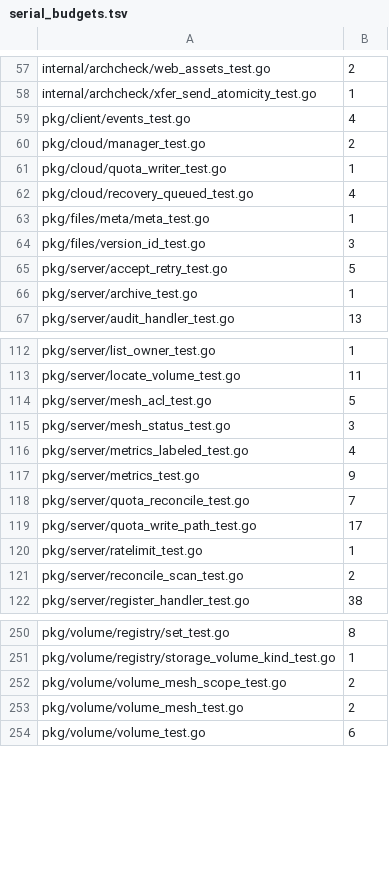
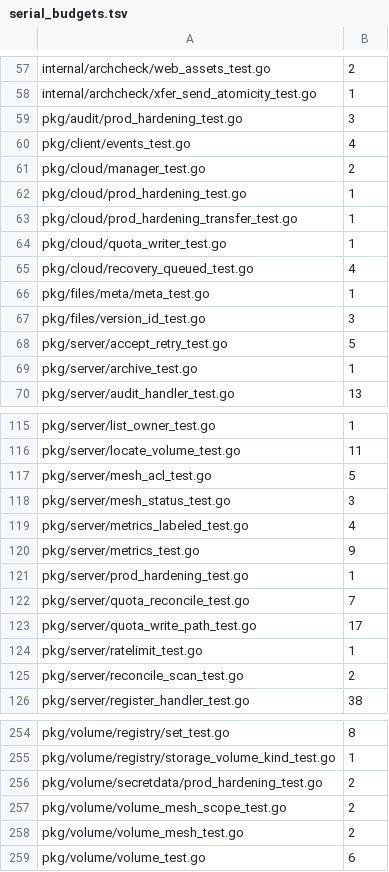
Before and after one commit to cocomhub/sproxy, a TSV file: internal/archcheck/serial_budgets.tsv, drawn as a sheet; only a part is shown, gaps mark what is left out; the diff names each change by its address in the sheet, - before the commit and + after, or states it on an @@ line.

Commit message:
chore(archcheck): 登记新增串行用例预算与理由

```diff
--- a/internal/archcheck/serial_budgets.tsv
+++ b/internal/archcheck/serial_budgets.tsv
+row 59: pkg/audit/prod_hardening_test.go | 3
+row 62: pkg/cloud/prod_hardening_test.go | 1
+row 63: pkg/cloud/prod_hardening_transfer_test.go | 1
+row 121: pkg/server/prod_hardening_test.go | 1
+row 256: pkg/volume/secretdata/prod_hardening_test.go | 2
```
Also changed, not shown: 1 other file.
